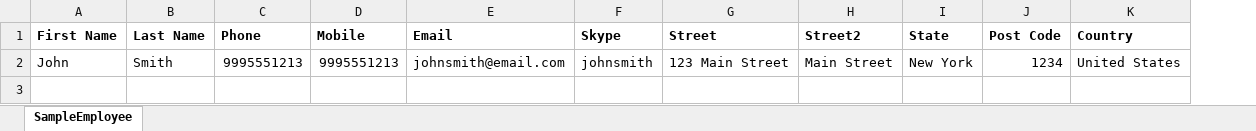
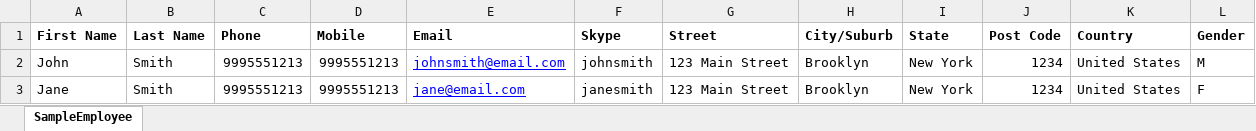
Before and after one commit to unique0311/VS1Cloud_meteor, an Excel workbook: public/sample_imports/SampleEmployee.xlsx, sheet SampleEmployee, drawn as a sheet; values as stored, in another font and other column widths than the file's, no borders; removed rows and columns are numbered as before the commit, all else as after; the diff names each change by its address in the sheet, - before the commit and + after, or states it on an @@ line.

Commit message:
Rasheed Commit -Fix Employee Middle Name Issue - Fix Employee Import - Other

```diff
--- a/public/sample_imports/SampleEmployee.xlsx (sheet SampleEmployee)
+++ b/public/sample_imports/SampleEmployee.xlsx (sheet SampleEmployee)
-column H (Street2), row 2: Main Street
+column H (City/Suburb), row 2: Brooklyn
+column L (Gender), row 2: M
@@ E2 underline: off → on, text colour: black → #0000FF @@
+row 3: Jane | Smith | 9995551213 | 9995551213 | jane@email.com | janesmith | 123 Main Street | Brooklyn | New York | 1234 | United States | F
```
Also changed, not shown: 21 other files.
